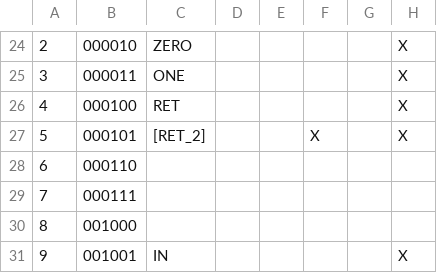
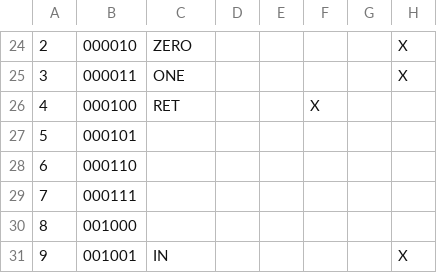
Before and after one commit to Satyam/one-bit-cpu, a CSV file: cv/microcode.csv, drawn as a sheet; only a part is shown, gaps mark what is left out; the diff names each change by its address in the sheet, - before the commit and + after, or states it on an @@ line.

Commit message:
Upload of new `microcode` csv and bytes

```diff
--- a/cv/microcode.csv
+++ b/cv/microcode.csv
-F26: (empty)
+F26: X
-H26:H27: X
+H26:H27: (empty)
-C27: [RET_2]
+C27: (empty)
-F27: X
+F27: (empty)
```
Also changed, not shown: 1 other file.
